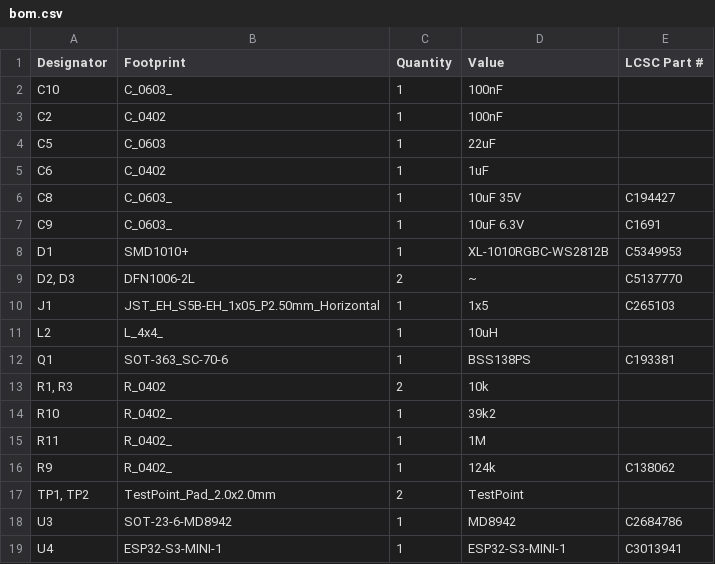
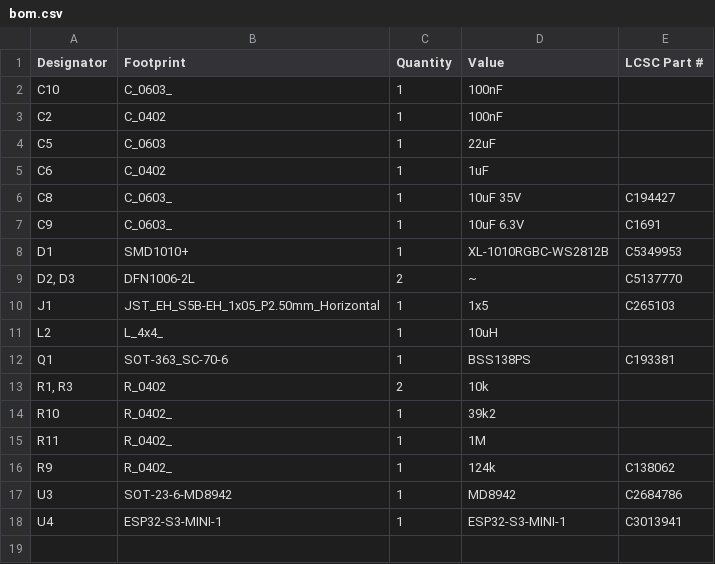
Before and after one commit to FigJam23/ESP32-Faikin-ESP32-C6-, a CSV file: PCB/Faikin/production/bom.csv, drawn as a sheet.

```diff
--- a/PCB/Faikin/production/bom.csv
+++ b/PCB/Faikin/production/bom.csv
@@ -16,3 +16,2 @@ R11,R_0402_,1,1M,
 R9,R_0402_,1,124k,C138062
-"TP1, TP2",TestPoint_Pad_2.0x2.0mm,2,TestPoint,
 U3,SOT-23-6-MD8942,1,MD8942,C2684786
```
Also changed, not shown: 5 other files.
